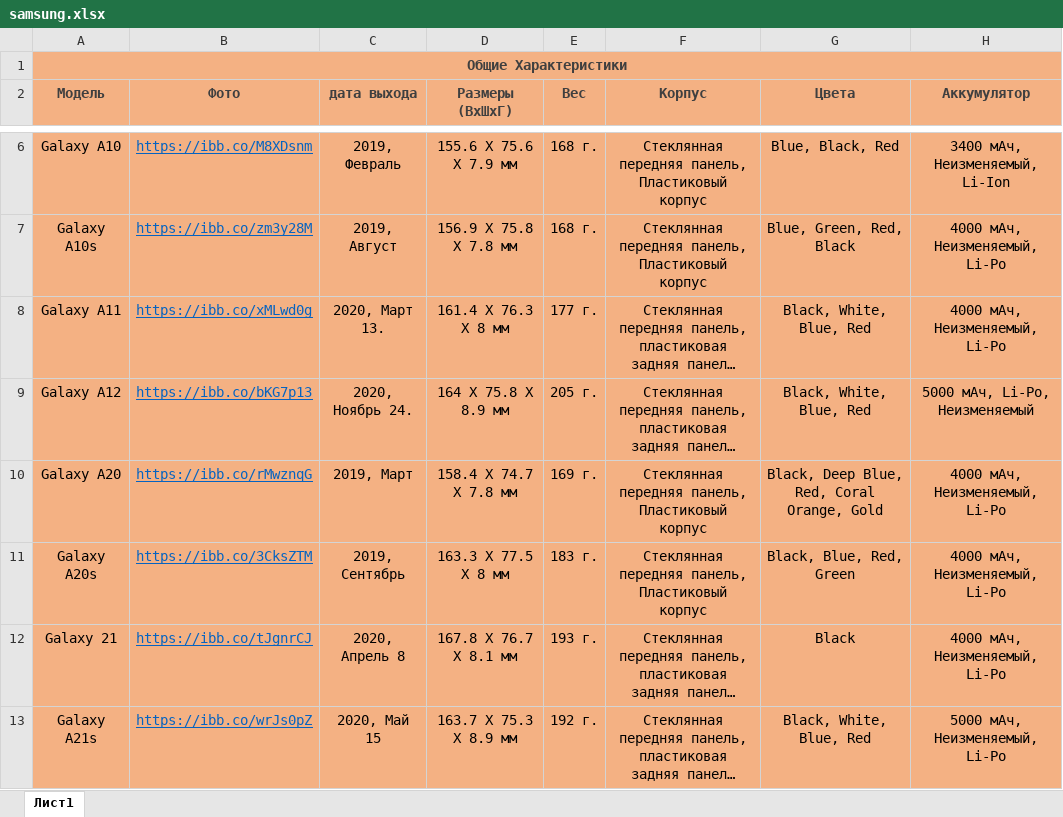
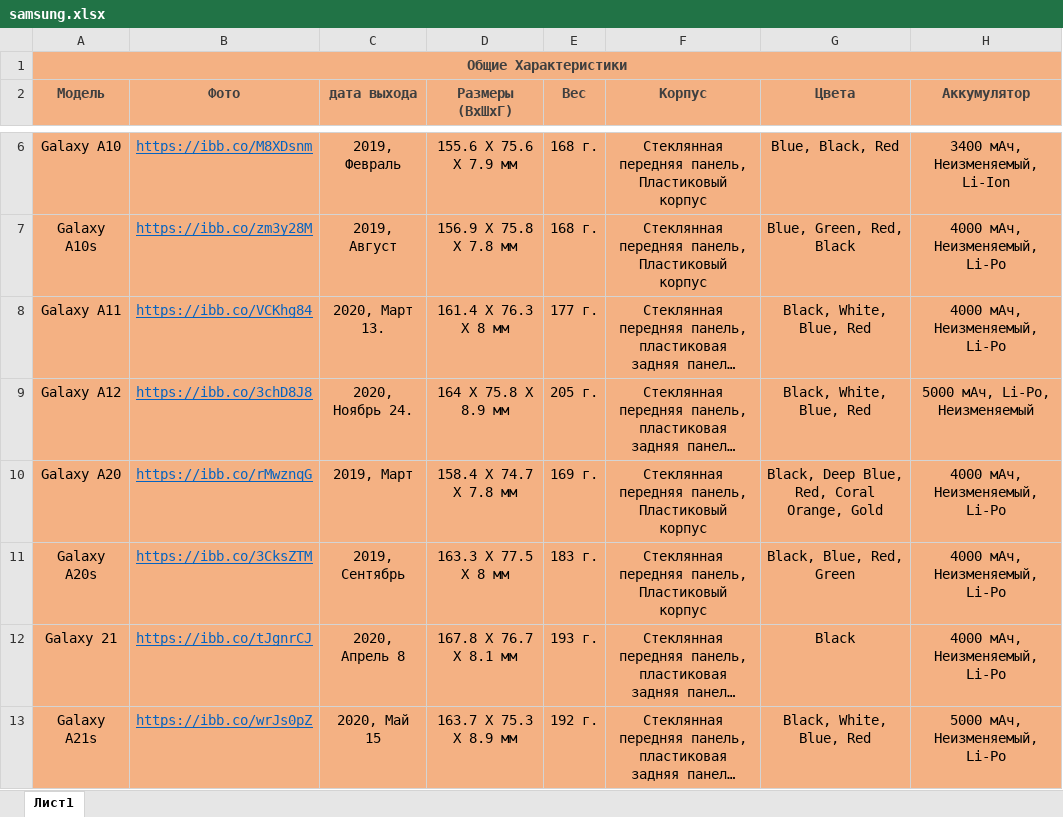
Before and after one commit to zufar-ik/AiogramTemplate, an Excel workbook: excel/samsung.xlsx, sheet Лист1, drawn as a sheet; only a part is shown, gaps mark what is left out; long unchanged cells end in …; values as stored, in another font and other column widths than the file's, no borders; the diff names each change by its address in the sheet, - before the commit and + after, or states it on an @@ line.

Commit message:
samsung

```diff
--- a/excel/samsung.xlsx (sheet Лист1)
+++ b/excel/samsung.xlsx (sheet Лист1)
-B8 (Фото): https://ibb.co/xMLwd0g
+B8 (Фото): https://ibb.co/VCKhg84
-B9 (Фото): https://ibb.co/bKG7p13
+B9 (Фото): https://ibb.co/3chD8J8
```
